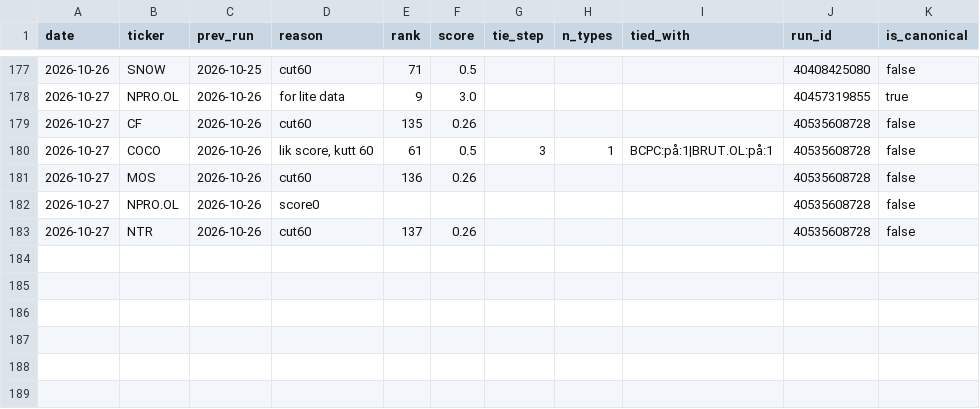
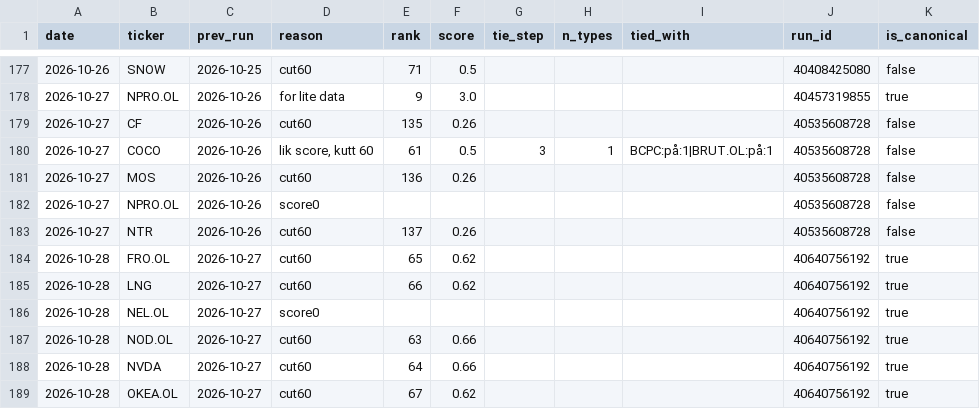
Before and after one commit to Feelwet/signal-tool, a CSV file: logs/learn_exits.csv, drawn as a sheet; only a part is shown, gaps mark what is left out.

```diff
--- a/logs/learn_exits.csv
+++ b/logs/learn_exits.csv
@@ -183 +183,7 @@ date,ticker,prev_run,reason,rank,score,tie_step,n_types,tied_with,run_id,is_cano
 2026-10-27,NTR,2026-10-26,cut60,137,0.26,,,,40535608728,false
+2026-10-28,FRO.OL,2026-10-27,cut60,65,0.62,,,,40640756192,true
+2026-10-28,LNG,2026-10-27,cut60,66,0.62,,,,40640756192,true
+2026-10-28,NEL.OL,2026-10-27,score0,,,,,,40640756192,true
+2026-10-28,NOD.OL,2026-10-27,cut60,63,0.66,,,,40640756192,true
+2026-10-28,NVDA,2026-10-27,cut60,64,0.66,,,,40640756192,true
+2026-10-28,OKEA.OL,2026-10-27,cut60,67,0.62,,,,40640756192,true
```
Also changed, not shown: logs/categories.csv, logs/gs_index.csv, 6 other files.
